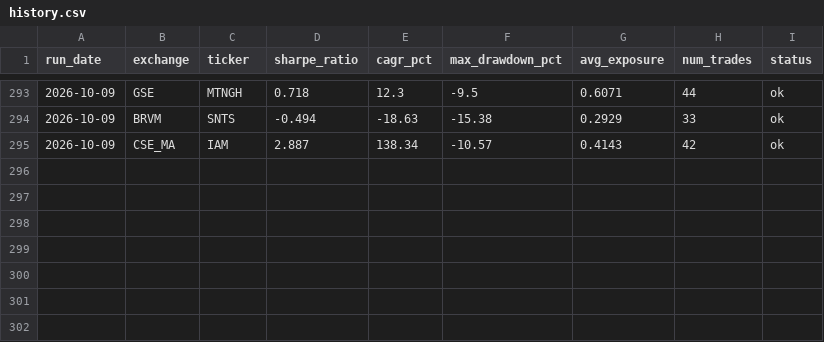
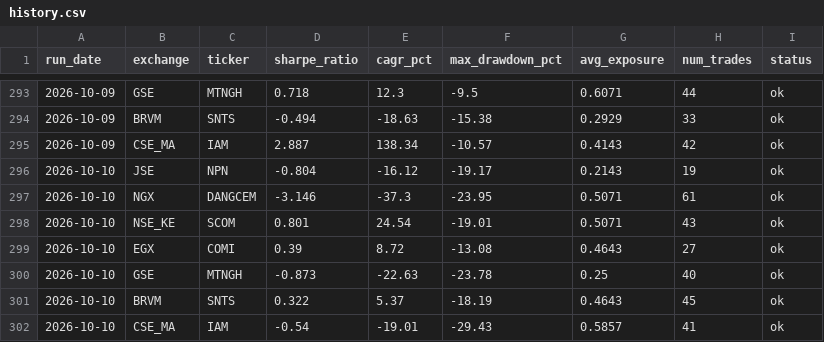
Before and after one commit to ThutoMo35/African-Stock-Exchange, a CSV file: reports/history.csv, drawn as a sheet; only a part is shown, gaps mark what is left out; the diff names each change by its address in the sheet, - before the commit and + after, or states it on an @@ line.

Commit message:
Automated daily build report: 2026-10-10

```diff
--- a/reports/history.csv
+++ b/reports/history.csv
+row 296: 2026-10-10 | JSE | NPN | -0.804 | -16.12 | -19.17 | 0.2143 | 19 | ok
+row 297: 2026-10-10 | NGX | DANGCEM | -3.146 | -37.3 | -23.95 | 0.5071 | 61 | ok
+row 298: 2026-10-10 | NSE_KE | SCOM | 0.801 | 24.54 | -19.01 | 0.5071 | 43 | ok
+row 299: 2026-10-10 | EGX | COMI | 0.39 | 8.72 | -13.08 | 0.4643 | 27 | ok
+row 300: 2026-10-10 | GSE | MTNGH | -0.873 | -22.63 | -23.78 | 0.25 | 40 | ok
+row 301: 2026-10-10 | BRVM | SNTS | 0.322 | 5.37 | -18.19 | 0.4643 | 45 | ok
+row 302: 2026-10-10 | CSE_MA | IAM | -0.54 | -19.01 | -29.43 | 0.5857 | 41 | ok
```
Also changed, not shown: reports/targets_history.csv, 2 other files.
